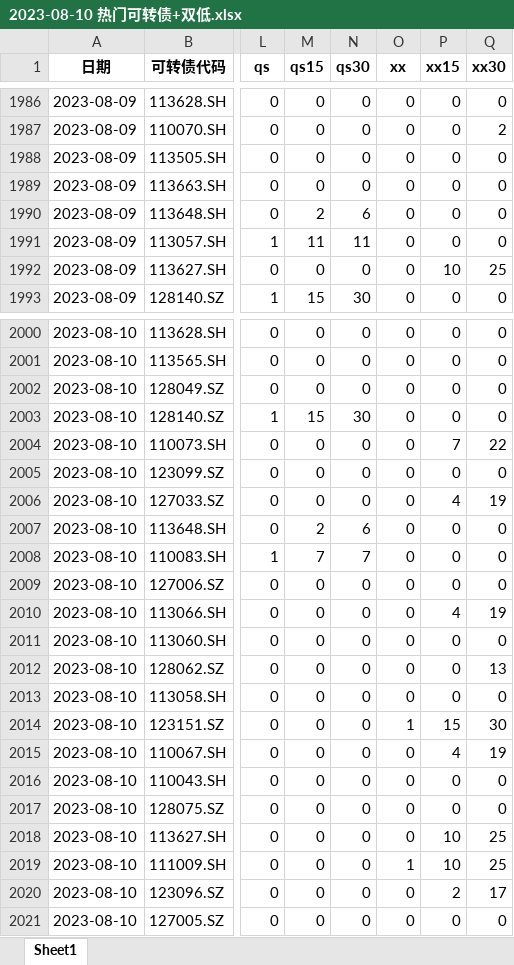
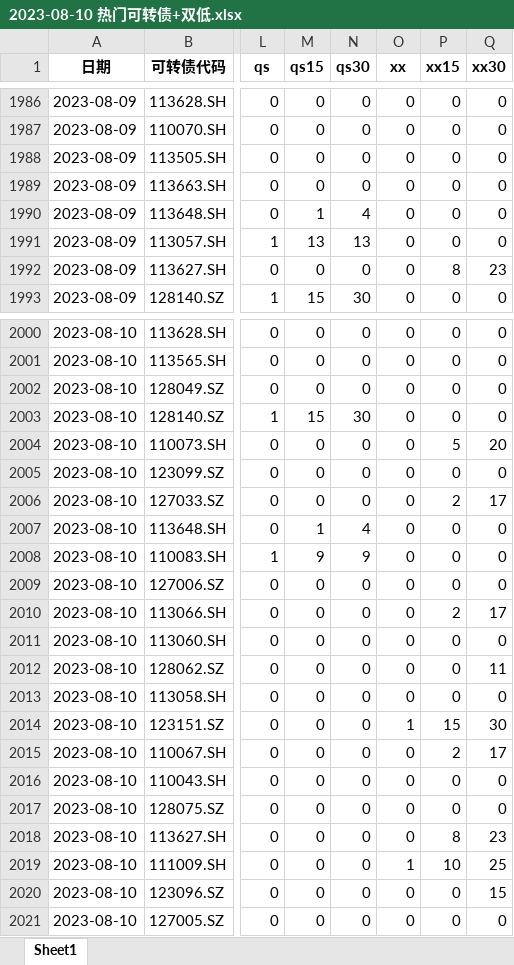
Before and after one commit to Big-ZhangCG/DB_FROM_20230811, an Excel workbook: mywork_ByZCG/2023-08-10 热门可转债+双低.xlsx, sheet Sheet1, drawn as a sheet; only a part is shown, gaps mark what is left out; values as stored, in another font and other column widths than the file's, no borders; the diff covers the shown part only; the diff names each change by its address in the sheet, - before the commit and + after, or states it on an @@ line.

```diff
--- a/mywork_ByZCG/2023-08-10 热门可转债+双低.xlsx (sheet Sheet1)
+++ b/mywork_ByZCG/2023-08-10 热门可转债+双低.xlsx (sheet Sheet1)
-Q1987 (xx30): 2
+Q1987 (xx30): 0
-M1990 (qs15): 2
+M1990 (qs15): 1
-N1990 (qs30): 6
+N1990 (qs30): 4
-M1991 (qs15): 11
+M1991 (qs15): 13
-N1991 (qs30): 11
+N1991 (qs30): 13
-P1992 (xx15): 10
+P1992 (xx15): 8
-Q1992 (xx30): 25
+Q1992 (xx30): 23
-P2004 (xx15): 7
+P2004 (xx15): 5
-Q2004 (xx30): 22
+Q2004 (xx30): 20
-P2006 (xx15): 4
+P2006 (xx15): 2
-Q2006 (xx30): 19
+Q2006 (xx30): 17
-M2007 (qs15): 2
+M2007 (qs15): 1
-N2007 (qs30): 6
+N2007 (qs30): 4
-M2008 (qs15): 7
+M2008 (qs15): 9
-N2008 (qs30): 7
+N2008 (qs30): 9
-P2010 (xx15): 4
+P2010 (xx15): 2
-Q2010 (xx30): 19
+Q2010 (xx30): 17
-Q2012 (xx30): 13
+Q2012 (xx30): 11
-P2015 (xx15): 4
+P2015 (xx15): 2
-Q2015 (xx30): 19
+Q2015 (xx30): 17
-P2018 (xx15): 10
+P2018 (xx15): 8
-Q2018 (xx30): 25
+Q2018 (xx30): 23
-P2020 (xx15): 2
+P2020 (xx15): 0
-Q2020 (xx30): 17
+Q2020 (xx30): 15
```
Also changed, not shown: 23 edited cells elsewhere in this sheet, mywork_ByZCG/2023-08-10 热门可转债+双低(只有今天的数据).xlsx, mywork_ByZCG/pre_data_for_backtest/热门可转债+低价程度（全量数据DTBS，用于回测）.xlsx, 8 other files.
